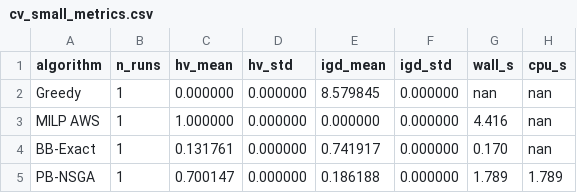
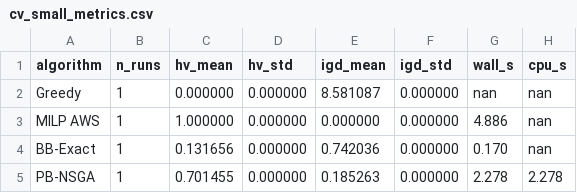
Before and after one commit to letangphuquy/cita26-drnd-flood-relief-central-vn, a CSV file: results/exp1/cv_small_metrics.csv, drawn as a sheet.

```diff
--- a/results/exp1/cv_small_metrics.csv
+++ b/results/exp1/cv_small_metrics.csv
@@ -1,5 +1,5 @@
 algorithm,n_runs,hv_mean,hv_std,igd_mean,igd_std,wall_s,cpu_s
-Greedy,1,0.000000,0.000000,8.579845,0.000000,nan,nan
-MILP AWS,1,1.000000,0.000000,0.000000,0.000000,4.416,nan
-BB-Exact,1,0.131761,0.000000,0.741917,0.000000,0.170,nan
-PB-NSGA,1,0.700147,0.000000,0.186188,0.000000,1.789,1.789
+Greedy,1,0.000000,0.000000,8.581087,0.000000,nan,nan
+MILP AWS,1,1.000000,0.000000,0.000000,0.000000,4.886,nan
+BB-Exact,1,0.131656,0.000000,0.742036,0.000000,0.170,nan
+PB-NSGA,1,0.701455,0.000000,0.185263,0.000000,2.278,2.278
```
Also changed, not shown: 7 other files.
